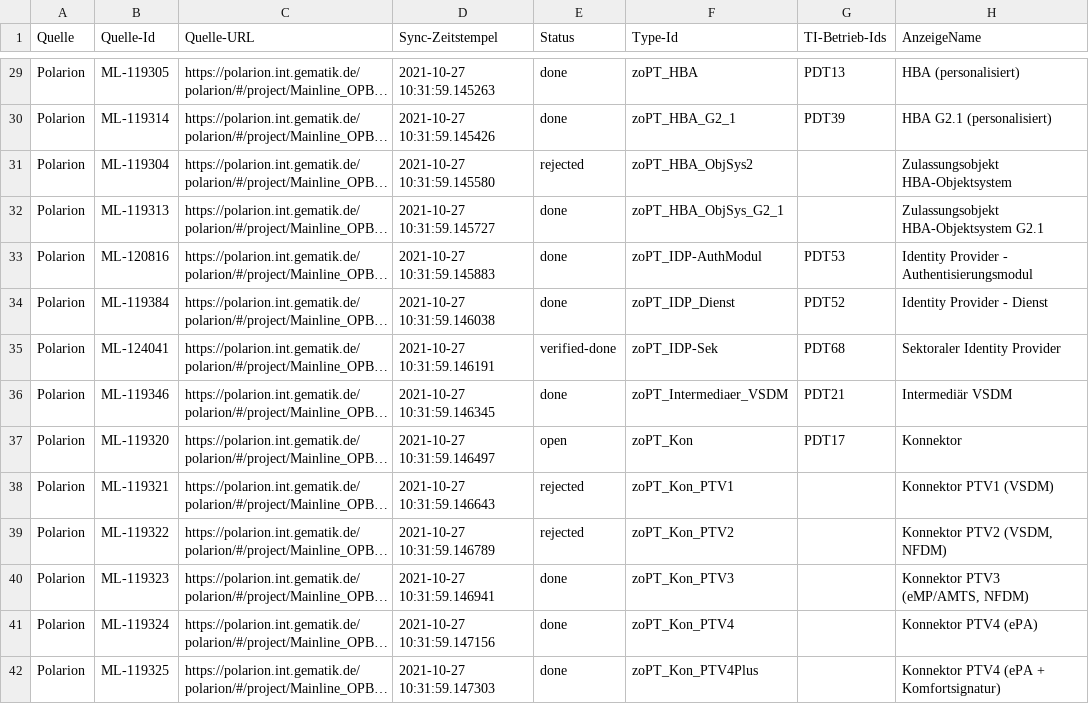
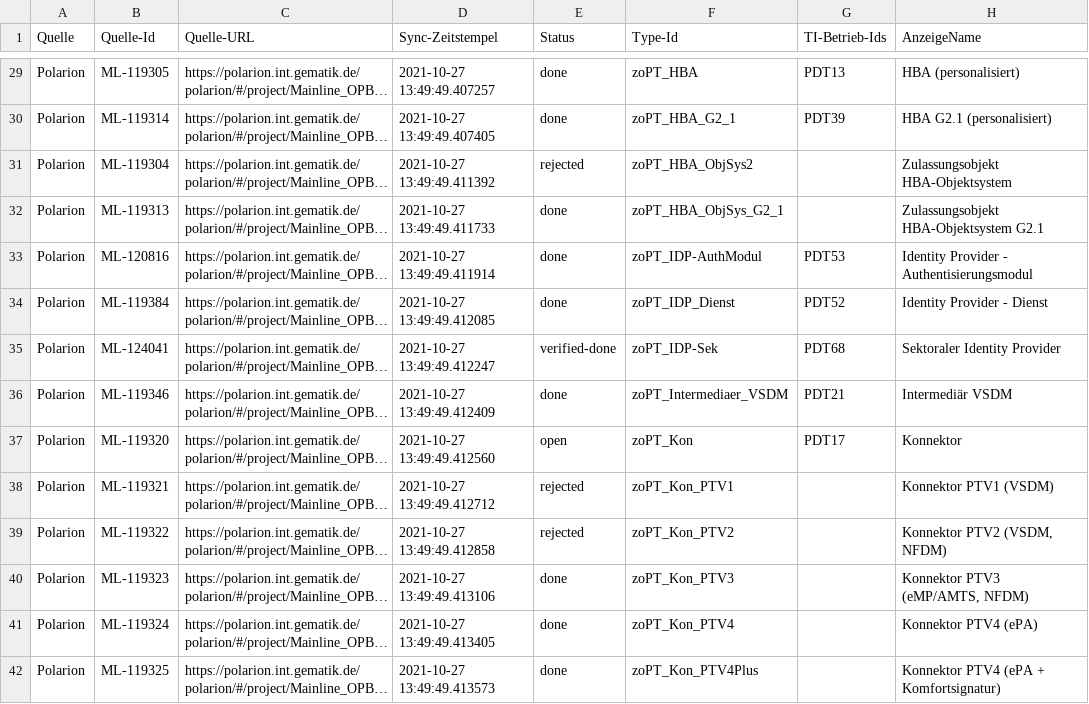
Before and after one commit to kitameg/Produktmodell, a CSV file: Insight/Produkttyp.csv, drawn as a sheet; only a part is shown, gaps mark what is left out; long unchanged cells end in …; the diff covers the shown part only; the diff names each change by its address in the sheet, - before the commit and + after, or states it on an @@ line.

```diff
--- a/Insight/Produkttyp.csv
+++ b/Insight/Produkttyp.csv
-D29 (Sync-Zeitstempel): 2021-10-27 10:31:59.145263
+D29 (Sync-Zeitstempel): 2021-10-27 13:49:49.407257
-D30 (Sync-Zeitstempel): 2021-10-27 10:31:59.145426
+D30 (Sync-Zeitstempel): 2021-10-27 13:49:49.407405
-D31 (Sync-Zeitstempel): 2021-10-27 10:31:59.145580
+D31 (Sync-Zeitstempel): 2021-10-27 13:49:49.411392
-D32 (Sync-Zeitstempel): 2021-10-27 10:31:59.145727
+D32 (Sync-Zeitstempel): 2021-10-27 13:49:49.411733
-D33 (Sync-Zeitstempel): 2021-10-27 10:31:59.145883
+D33 (Sync-Zeitstempel): 2021-10-27 13:49:49.411914
-D34 (Sync-Zeitstempel): 2021-10-27 10:31:59.146038
+D34 (Sync-Zeitstempel): 2021-10-27 13:49:49.412085
-D35 (Sync-Zeitstempel): 2021-10-27 10:31:59.146191
+D35 (Sync-Zeitstempel): 2021-10-27 13:49:49.412247
-D36 (Sync-Zeitstempel): 2021-10-27 10:31:59.146345
+D36 (Sync-Zeitstempel): 2021-10-27 13:49:49.412409
-D37 (Sync-Zeitstempel): 2021-10-27 10:31:59.146497
+D37 (Sync-Zeitstempel): 2021-10-27 13:49:49.412560
-D38 (Sync-Zeitstempel): 2021-10-27 10:31:59.146643
+D38 (Sync-Zeitstempel): 2021-10-27 13:49:49.412712
-D39 (Sync-Zeitstempel): 2021-10-27 10:31:59.146789
+D39 (Sync-Zeitstempel): 2021-10-27 13:49:49.412858
-D40 (Sync-Zeitstempel): 2021-10-27 10:31:59.146941
+D40 (Sync-Zeitstempel): 2021-10-27 13:49:49.413106
-D41 (Sync-Zeitstempel): 2021-10-27 10:31:59.147156
+D41 (Sync-Zeitstempel): 2021-10-27 13:49:49.413405
-D42 (Sync-Zeitstempel): 2021-10-27 10:31:59.147303
+D42 (Sync-Zeitstempel): 2021-10-27 13:49:49.413573
```
Also changed, not shown: 68 edited cells elsewhere in this file.
